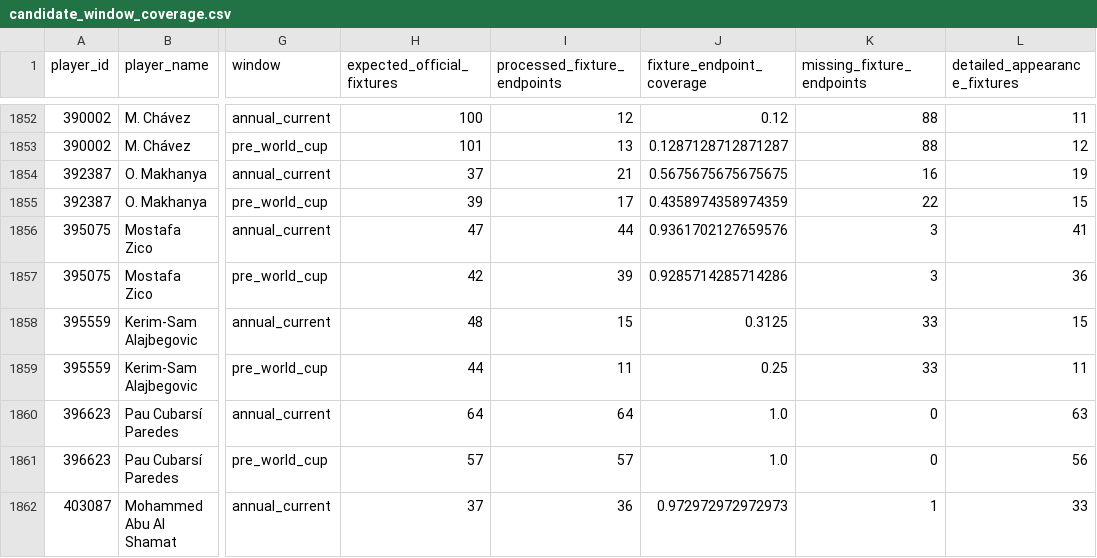
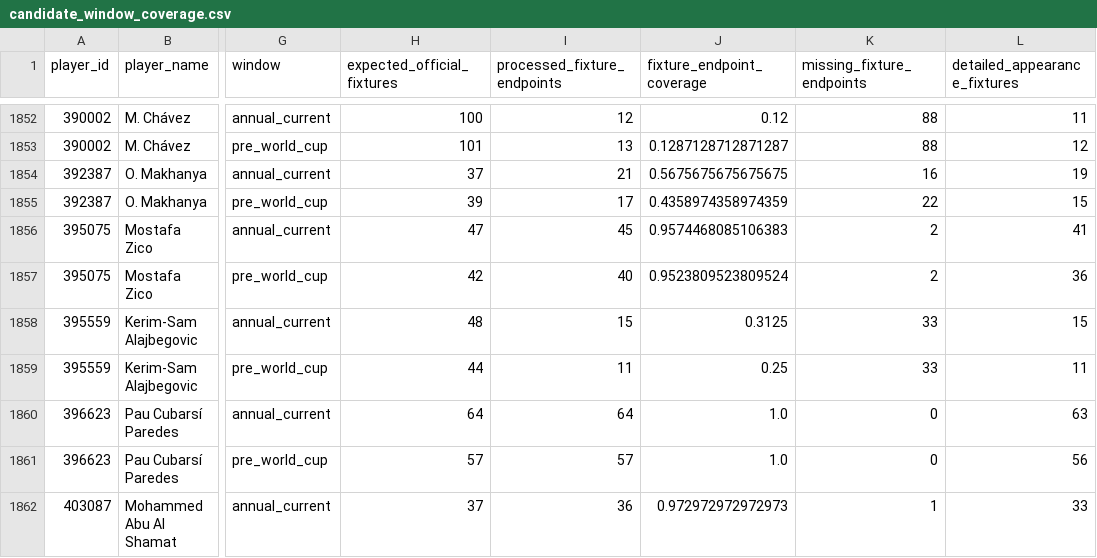
Before and after one commit to ViniciusCovas/synthetic-xi-2026, a CSV file: data/model_readiness/candidate_window_coverage.csv, drawn as a sheet; only a part is shown, gaps mark what is left out; the diff covers the shown part only; the diff names each change by its address in the sheet, - before the commit and + after, or states it on an @@ line.

```diff
--- a/data/model_readiness/candidate_window_coverage.csv
+++ b/data/model_readiness/candidate_window_coverage.csv
-I1856 (processed_fixture_endpoints): 44
+I1856 (processed_fixture_endpoints): 45
-J1856 (fixture_endpoint_coverage): 0.9361702127659576
+J1856 (fixture_endpoint_coverage): 0.9574468085106383
-K1856:K1857 (missing_fixture_endpoints): 3
+K1856:K1857 (missing_fixture_endpoints): 2
-I1857 (processed_fixture_endpoints): 39
+I1857 (processed_fixture_endpoints): 40
-J1857 (fixture_endpoint_coverage): 0.9285714285714286
+J1857 (fixture_endpoint_coverage): 0.9523809523809524
```
Also changed, not shown: 30 edited cells elsewhere in this file, data/validation/external_pre_tournament_predictions.csv, data/validation/frozen_pre_tournament_team_strengths.csv, 1 other file.
